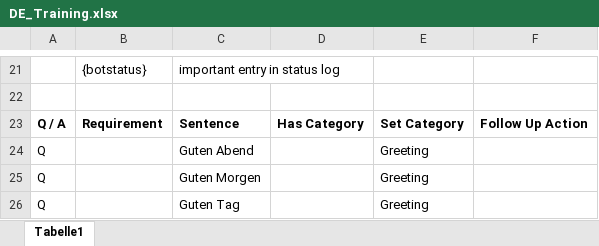
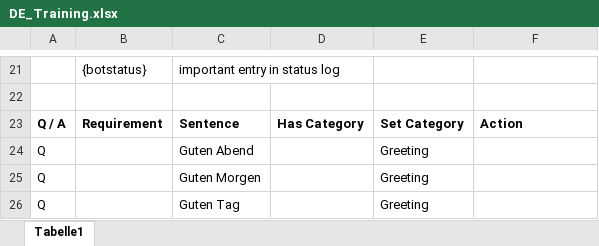
Before and after one commit to MaxMorgenstern/EmeraldAI, an Excel workbook: testing/aimlconverter/DE_Training.xlsx, sheet Tabelle1, drawn as a sheet; only a part is shown, gaps mark what is left out; values as stored, in another font and other column widths than the file's, no borders; conditional formats not drawn; the diff names each change by its address in the sheet, - before the commit and + after, or states it on an @@ line.

```diff
--- a/testing/aimlconverter/DE_Training.xlsx (sheet Tabelle1)
+++ b/testing/aimlconverter/DE_Training.xlsx (sheet Tabelle1)
-F23: Follow Up Action
+F23: Action
```
Also changed, not shown: 5 other files.
